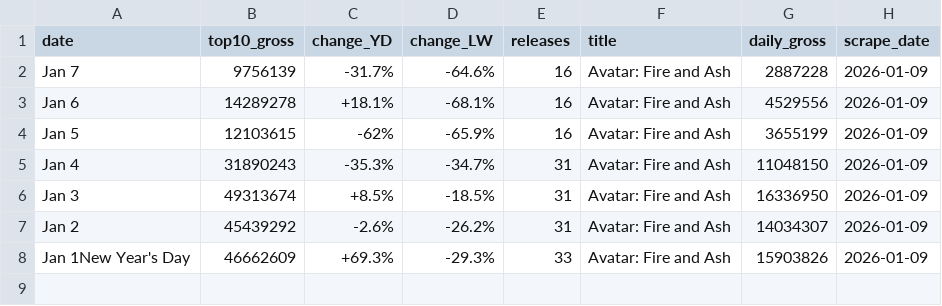
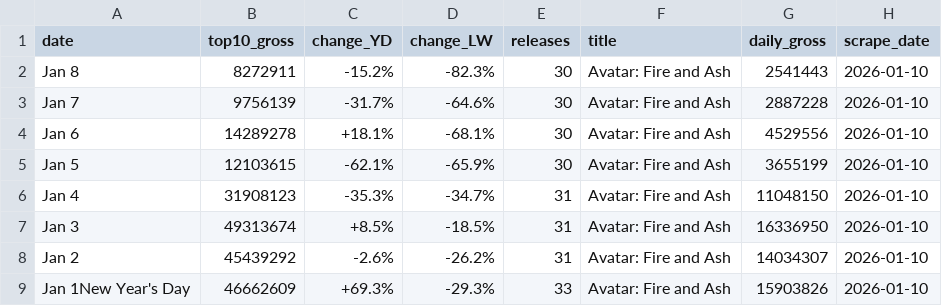
Before and after one commit to madisonhosea10/.github-workflows-movies.yml, a CSV file: bom_raw.csv, drawn as a sheet.

```diff
--- a/bom_raw.csv
+++ b/bom_raw.csv
@@ -1,8 +1,9 @@
 date,top10_gross,change_YD,change_LW,releases,title,daily_gross,scrape_date
-Jan 7,9756139,-31.7%,-64.6%,16,Avatar: Fire and Ash,2887228,2026-01-09
-Jan 6,14289278,+18.1%,-68.1%,16,Avatar: Fire and Ash,4529556,2026-01-09
-Jan 5,12103615,-62%,-65.9%,16,Avatar: Fire and Ash,3655199,2026-01-09
-Jan 4,31890243,-35.3%,-34.7%,31,Avatar: Fire and Ash,11048150,2026-01-09
-Jan 3,49313674,+8.5%,-18.5%,31,Avatar: Fire and Ash,16336950,2026-01-09
-Jan 2,45439292,-2.6%,-26.2%,31,Avatar: Fire and Ash,14034307,2026-01-09
-Jan 1New Year's Day,46662609,+69.3%,-29.3%,33,Avatar: Fire and Ash,15903826,2026-01-09
+Jan 8,8272911,-15.2%,-82.3%,30,Avatar: Fire and Ash,2541443,2026-01-10
+Jan 7,9756139,-31.7%,-64.6%,30,Avatar: Fire and Ash,2887228,2026-01-10
+Jan 6,14289278,+18.1%,-68.1%,30,Avatar: Fire and Ash,4529556,2026-01-10
+Jan 5,12103615,-62.1%,-65.9%,30,Avatar: Fire and Ash,3655199,2026-01-10
+Jan 4,31908123,-35.3%,-34.7%,31,Avatar: Fire and Ash,11048150,2026-01-10
+Jan 3,49313674,+8.5%,-18.5%,31,Avatar: Fire and Ash,16336950,2026-01-10
+Jan 2,45439292,-2.6%,-26.2%,31,Avatar: Fire and Ash,14034307,2026-01-10
+Jan 1New Year's Day,46662609,+69.3%,-29.3%,33,Avatar: Fire and Ash,15903826,2026-01-10
```
Also changed, not shown: imdb_raw.csv, movies_master.csv, 1 other file.
